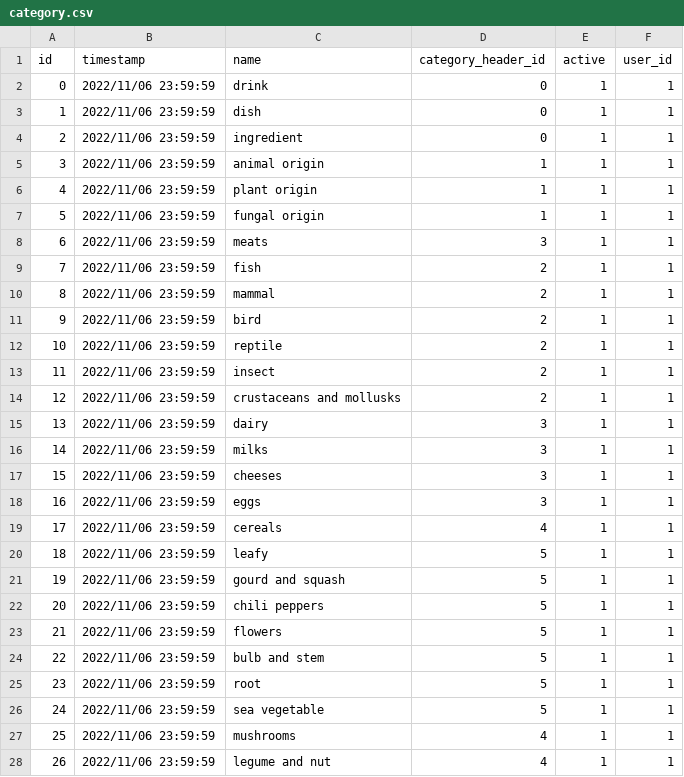
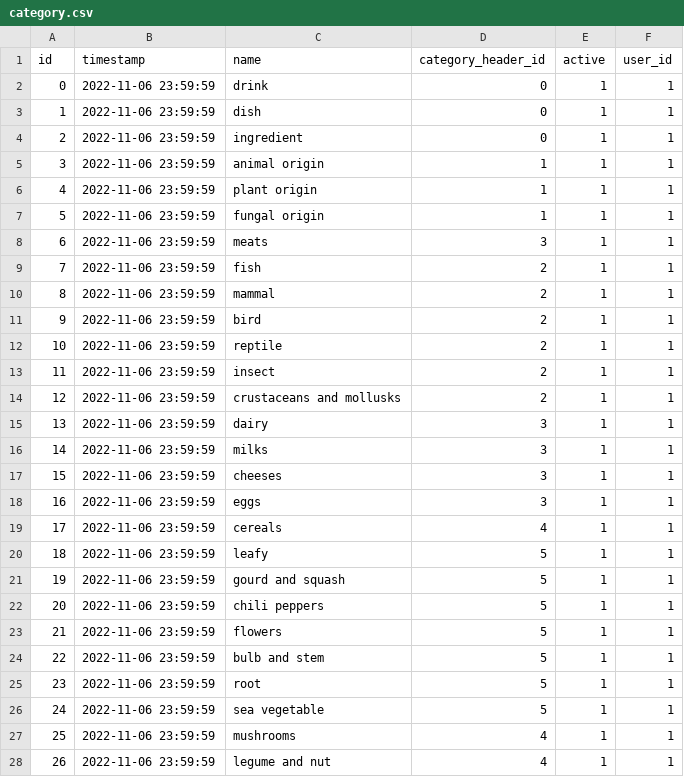
Before and after one commit to seanlzx/The_Macros_and_Micros, a CSV file: initial_data/category.csv, drawn as a sheet; only a part is shown; the diff covers the shown part only.

```diff
--- a/initial_data/category.csv
+++ b/initial_data/category.csv
@@ -1,28 +1,28 @@
 id,timestamp,name,category_header_id,active,user_id
-0,2022/11/06 23:59:59,drink,0,1,1
-1,2022/11/06 23:59:59,dish,0,1,1
-2,2022/11/06 23:59:59,ingredient,0,1,1
-3,2022/11/06 23:59:59,animal origin,1,1,1
-4,2022/11/06 23:59:59,plant origin,1,1,1
-5,2022/11/06 23:59:59,fungal origin,1,1,1
-6,2022/11/06 23:59:59,meats,3,1,1
-7,2022/11/06 23:59:59,fish,2,1,1
-8,2022/11/06 23:59:59,mammal,2,1,1
-9,2022/11/06 23:59:59,bird,2,1,1
-10,2022/11/06 23:59:59,reptile,2,1,1
-11,2022/11/06 23:59:59,insect,2,1,1
-12,2022/11/06 23:59:59,crustaceans and mollusks,2,1,1
-13,2022/11/06 23:59:59,dairy,3,1,1
-14,2022/11/06 23:59:59,milks,3,1,1
-15,2022/11/06 23:59:59,cheeses,3,1,1
-16,2022/11/06 23:59:59,eggs,3,1,1
-17,2022/11/06 23:59:59,cereals,4,1,1
-18,2022/11/06 23:59:59,leafy,5,1,1
-19,2022/11/06 23:59:59,gourd and squash,5,1,1
-20,2022/11/06 23:59:59,chili peppers,5,1,1
-21,2022/11/06 23:59:59,flowers,5,1,1
-22,2022/11/06 23:59:59,bulb and stem,5,1,1
-23,2022/11/06 23:59:59,root,5,1,1
-24,2022/11/06 23:59:59,sea vegetable,5,1,1
-25,2022/11/06 23:59:59,mushrooms,4,1,1
-26,2022/11/06 23:59:59,legume and nut,4,1,1
+0,2022-11-06 23:59:59,drink,0,1,1
+1,2022-11-06 23:59:59,dish,0,1,1
+2,2022-11-06 23:59:59,ingredient,0,1,1
+3,2022-11-06 23:59:59,animal origin,1,1,1
+4,2022-11-06 23:59:59,plant origin,1,1,1
+5,2022-11-06 23:59:59,fungal origin,1,1,1
+6,2022-11-06 23:59:59,meats,3,1,1
+7,2022-11-06 23:59:59,fish,2,1,1
+8,2022-11-06 23:59:59,mammal,2,1,1
+9,2022-11-06 23:59:59,bird,2,1,1
+10,2022-11-06 23:59:59,reptile,2,1,1
+11,2022-11-06 23:59:59,insect,2,1,1
+12,2022-11-06 23:59:59,crustaceans and mollusks,2,1,1
+13,2022-11-06 23:59:59,dairy,3,1,1
+14,2022-11-06 23:59:59,milks,3,1,1
+15,2022-11-06 23:59:59,cheeses,3,1,1
+16,2022-11-06 23:59:59,eggs,3,1,1
+17,2022-11-06 23:59:59,cereals,4,1,1
+18,2022-11-06 23:59:59,leafy,5,1,1
+19,2022-11-06 23:59:59,gourd and squash,5,1,1
+20,2022-11-06 23:59:59,chili peppers,5,1,1
+21,2022-11-06 23:59:59,flowers,5,1,1
+22,2022-11-06 23:59:59,bulb and stem,5,1,1
+23,2022-11-06 23:59:59,root,5,1,1
+24,2022-11-06 23:59:59,sea vegetable,5,1,1
+25,2022-11-06 23:59:59,mushrooms,4,1,1
+26,2022-11-06 23:59:59,legume and nut,4,1,1
```
Also changed, not shown: 30 edited cells elsewhere in this file, initial_data/dri.csv, initial_data/nutrient.csv, 39 other files.
